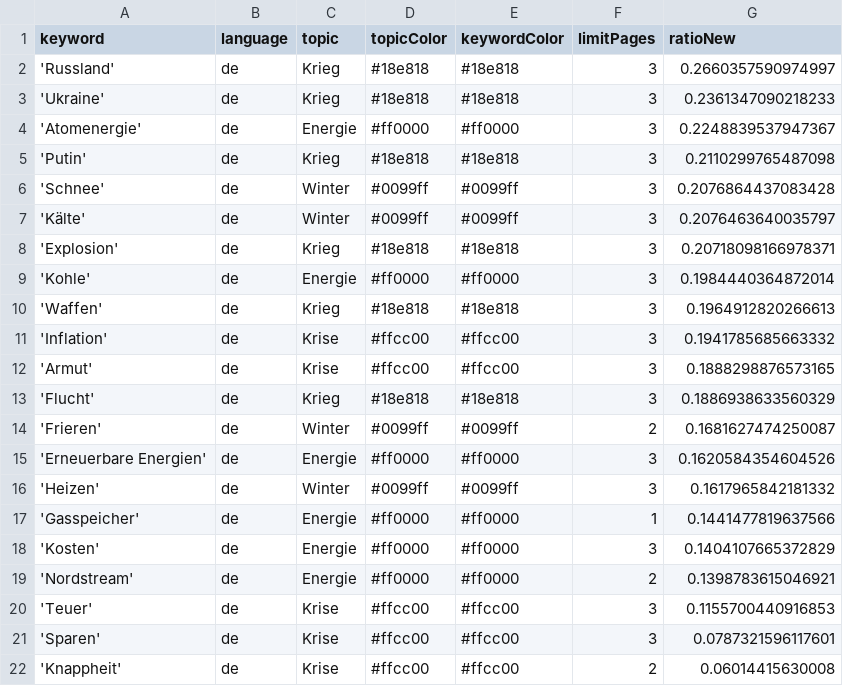
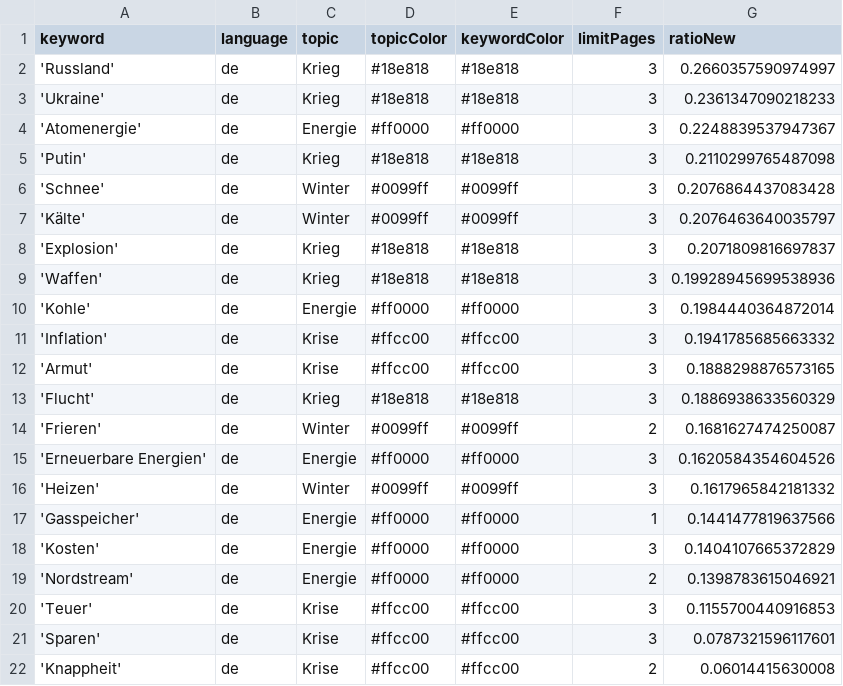
Before and after one commit to paularicarda-news/winterIsComing2, a CSV file: keywords.csv, drawn as a sheet.

```diff
--- a/keywords.csv
+++ b/keywords.csv
@@ -7,5 +7,5 @@ keyword,language,topic,topicColor,keywordColor,limitPages,ratioNew
 'Kälte',de,Winter,#0099ff,#0099ff,3,0.2076463640035797
-'Explosion',de,Krieg,#18e818,#18e818,3,0.20718098166978371
+'Explosion',de,Krieg,#18e818,#18e818,3,0.2071809816697837
+'Waffen',de,Krieg,#18e818,#18e818,3,0.19928945699538936
 'Kohle',de,Energie,#ff0000,#ff0000,3,0.1984440364872014
-'Waffen',de,Krieg,#18e818,#18e818,3,0.1964912820266613
 'Inflation',de,Krise,#ffcc00,#ffcc00,3,0.1941785685663332
```
Also changed, not shown: csv/news_2024_02.csv.
